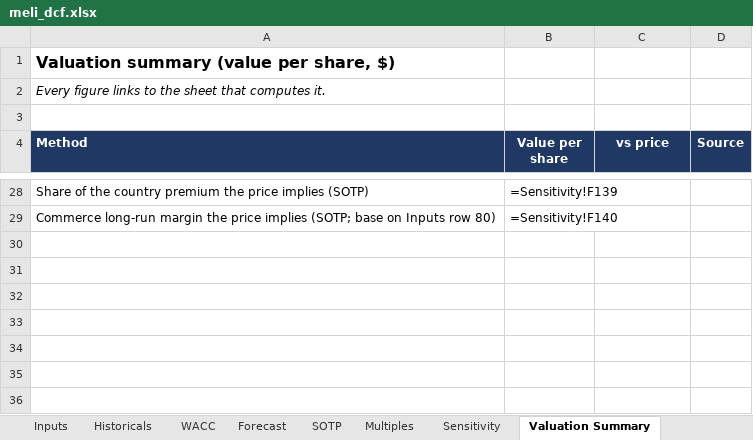
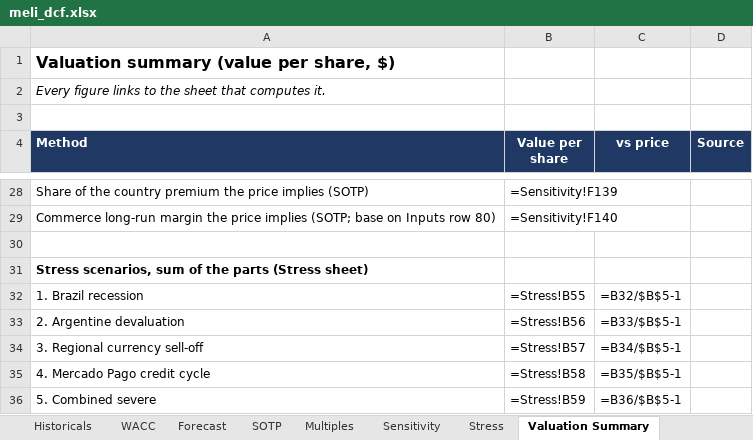
Before and after one commit to Fleri7/meli-risk-and-options, an Excel workbook: excel/meli_dcf.xlsx, sheet Valuation Summary, drawn as a sheet; only a part is shown, gaps mark what is left out; values as stored, in another font and other column widths than the file's, no borders; formulas without a stored value are shown as written; the diff names each change by its address in the sheet, - before the commit and + after, or states it on an @@ line.

```diff
--- a/excel/meli_dcf.xlsx (sheet Valuation Summary)
+++ b/excel/meli_dcf.xlsx (sheet Valuation Summary)
+sheet tab: Stress
+row 30: (empty)
+row 31: Stress scenarios, sum of the parts (Stress sheet)
+row 32: 1. Brazil recession | =Stress!B55 | =B32/$B$5-1
+row 33: 2. Argentine devaluation | =Stress!B56 | =B33/$B$5-1
+row 34: 3. Regional currency sell-off | =Stress!B57 | =B34/$B$5-1
+row 35: 4. Mercado Pago credit cycle | =Stress!B58 | =B35/$B$5-1
+row 36: 5. Combined severe | =Stress!B59 | =B36/$B$5-1
```
Also changed, not shown: sheet README, other sheet tabs, 2 other files.
